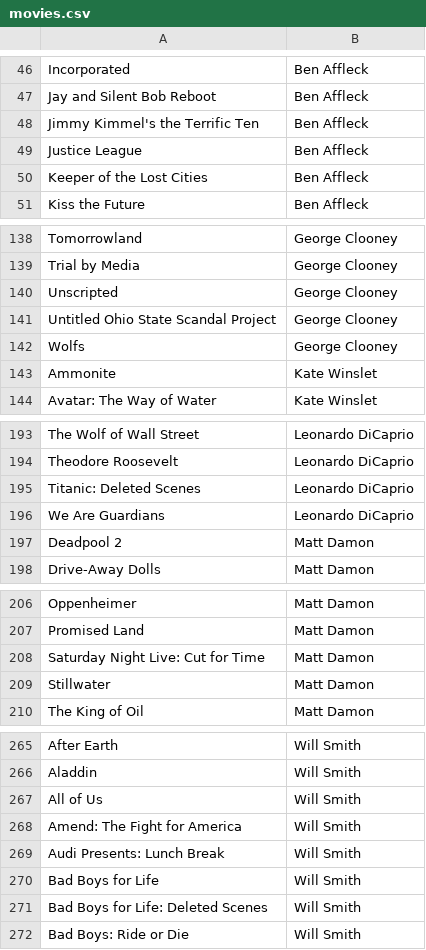
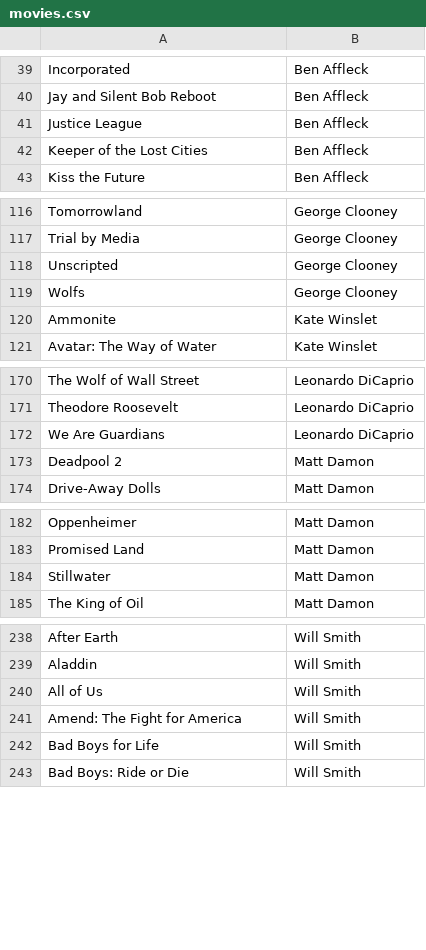
Before and after one commit to Cokely13/Cinemaconnection, a CSV file: script/movies.csv, drawn as a sheet; only a part is shown, gaps mark what is left out; the diff covers the shown part only; the diff names each change by its address in the sheet, - before the commit and + after, or states it on an @@ line.

```diff
--- a/script/movies.csv
+++ b/script/movies.csv
-row 48: Jimmy Kimmel's the Terrific Ten | Ben Affleck
-row 141: Untitled Ohio State Scandal Project | George Clooney
-row 195: Titanic: Deleted Scenes | Leonardo DiCaprio
-row 208: Saturday Night Live: Cut for Time | Matt Damon
-row 269: Audi Presents: Lunch Break | Will Smith
-row 271: Bad Boys for Life: Deleted Scenes | Will Smith
```
Also changed, not shown: 30 removed rows elsewhere in this file, 4 other files.
